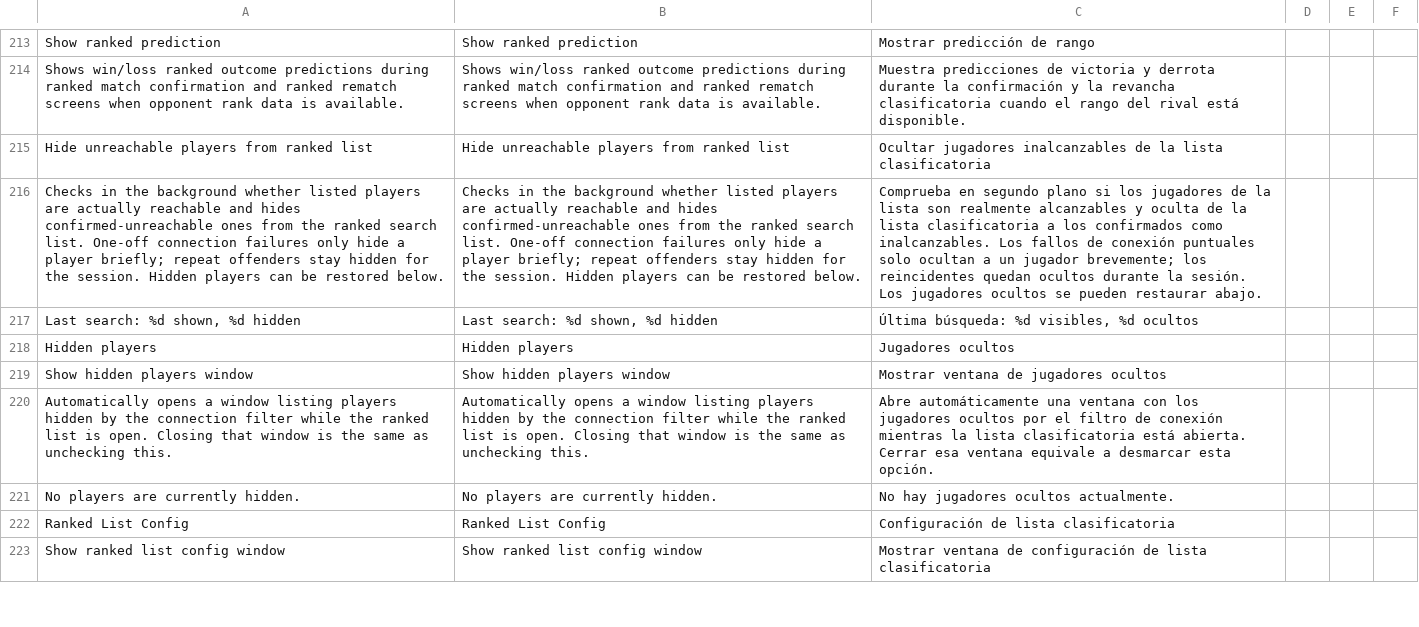
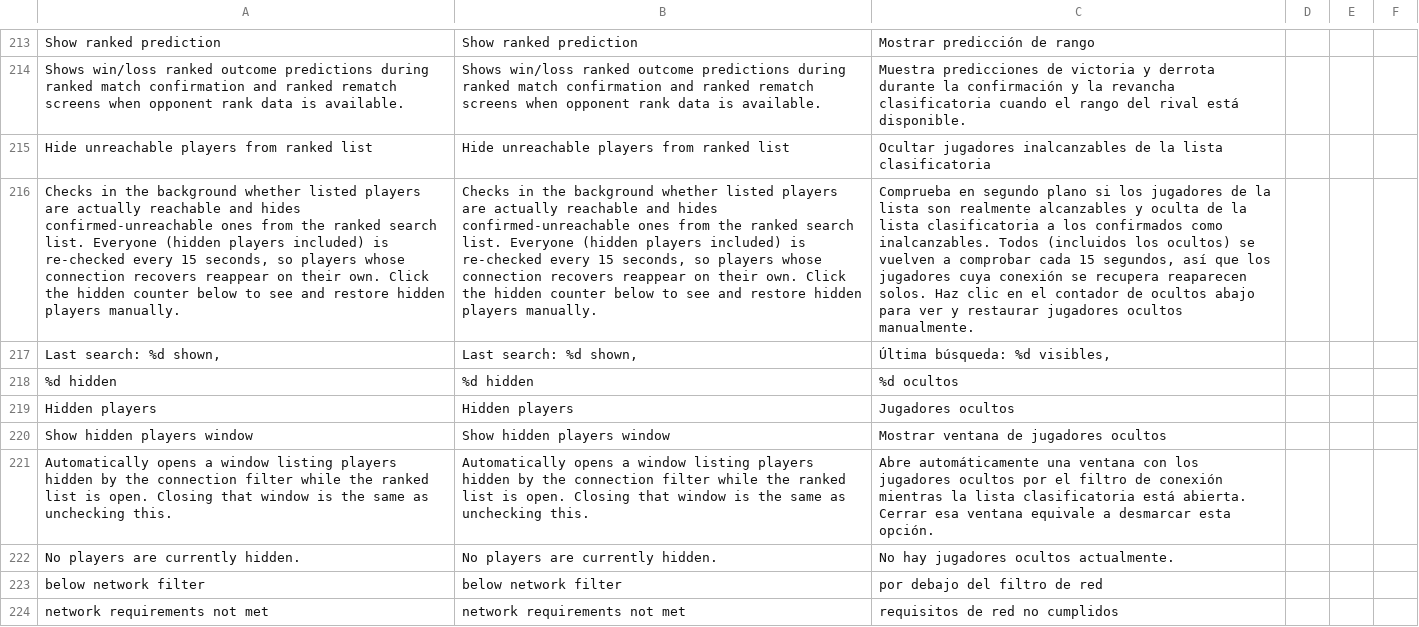
Before and after one commit to HaiKamDesu/BBCF-Improvement-Mod, a CSV file: resource/localization/Localization.csv, drawn as a sheet; only a part is shown, gaps mark what is left out; the shorter side is filled out with more unchanged rows; removed rows and columns are numbered as before the commit, all else as after; the diff covers the shown part only; the diff names each change by its address in the sheet, - before the commit and + after, or states it on an @@ line.

Commit message:
Ranked List config v1

```diff
--- a/resource/localization/Localization.csv
+++ b/resource/localization/Localization.csv
-A216: …search list. One-off connection failures only hide a player briefly; repeat offenders stay hidden for the session. Hidden players can be restored below.
+A216: …search list. Everyone (hidden players included) is re-checked every 15 seconds, so players whose connection recovers reappear on their own. Click the hidden counter below to see and restore hidden players manually.
-B216: …search list. One-off connection failures only hide a player briefly; repeat offenders stay hidden for the session. Hidden players can be restored below.
+B216: …search list. Everyone (hidden players included) is re-checked every 15 seconds, so players whose connection recovers reappear on their own. Click the hidden counter below to see and restore hidden players manually.
-C216: …como inalcanzables. Los fallos de conexión puntuales solo ocultan a un jugador brevemente; los reincidentes quedan ocultos durante la sesión. Los jugadores ocultos se pueden restaurar abajo.
+C216: …como inalcanzables. Todos (incluidos los ocultos) se vuelven a comprobar cada 15 segundos, así que los jugadores cuya conexión se recupera reaparecen solos. Haz clic en el contador de ocultos abajo para ver y restaurar jugadores ocultos manualmente.
-row 217: Last search: %d shown, %d hidden | Last search: %d shown, %d hidden | Última búsqueda: %d visibles, %d ocultos
+row 217: Last search: %d shown, | Last search: %d shown, | Última búsqueda: %d visibles,
+row 218: %d hidden | %d hidden | %d ocultos
+row 223: below network filter | below network filter | por debajo del filtro de red
+row 224: network requirements not met | network requirements not met | requisitos de red no cumplidos
```
Also changed, not shown: 9 added rows elsewhere in this file, 8 other files.
